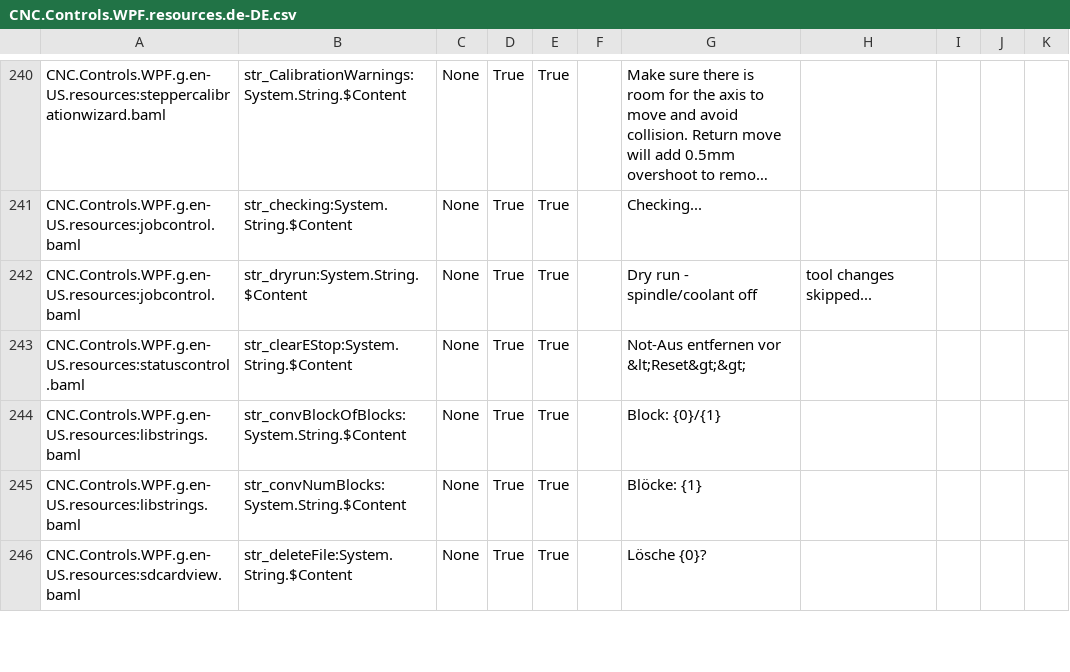
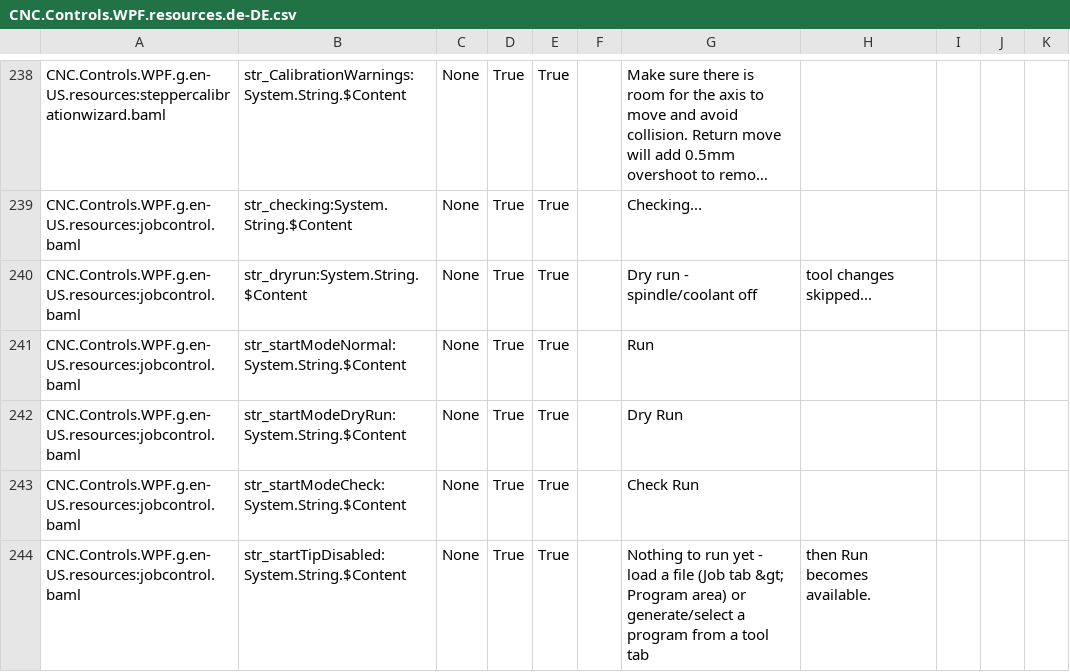
Before and after one commit to ioSenderV2/ioSender, a CSV file: Locale/de-DE/csv/CNC.Controls.WPF.resources.de-DE.csv, drawn as a sheet; only a part is shown, gaps mark what is left out; the shorter side is filled out with more unchanged rows; long unchanged cells end in …; the diff covers the shown part only.

Commit message:
refactor: rename Cycle Start to Run (class/vars/strings), fix mode-dropdown UX
User-facing terminology sweep: "Cycle Start" -> "Run" in JobControl's own
identifiers (IsRunEnabled, RunButtonStyle, Run() method, btn_run x:Uid) and
every user-facing string constant it touches, across all 7 locales. Left
alone deliberately: GrblConstants.CMD_CYCLE_START (matches grbl/grblHAL's
own real-time protocol naming), GrblViewModel.OnCycleStart/ControllerAction.
CycleStart/Signals.CycleStart (other classes' identifiers, out of the
narrowed scope), and comment prose in files outside JobControl.

Mode-dropdown follow-on fixes from live testing:
- Check Run no longer sends $C immediately on selection - it only arms the
  intent (checkModeArmed) and relabels the button; $C now fires from Run()
  itself, right before the run it gates would otherwise start. Previously,
  merely selecting Check Run from the dropdown greyed out Home immediately
  (grblHAL rejects $H mid-check), well before the operator pressed Run.
- Startup always shows plain "Run" until a real connection exists (GrblState
  still Unknown) - what looked like the mode "surviving a restart" was
  actually the controller genuinely still sitting in real Check state from
  before (grblHAL has no auto-exit for $C), not any saved app config -
  confirmed neither IsDryRunMode nor IsCheckMode is ever persisted.
- Extended the existing job-end cleanup (ClearDryRunOffset -> renamed
  ResetRunModeAfterJob) to also soft-reset out of Check mode, alongside the
  existing Dry Run clear - so any run, in any mode, reliably leaves the
  button back on plain Run afterward.
- Mode-select arrow widened 16px -> 48px (was a hair-thin sliver, easy to
  misclick as Run instead).
- Dropdown popup width: switched from a live ActualWidth binding to an
  explicit MinWidth set in the Popup's Opened handler - the binding both
  clipped content on the very first open (a WPF Popup-layout-timing quirk)
  and, more fundamentally, sized itself to whichever label the button
  CURRENTLY shows ("Run" is shorter than "Dry Run"/"Check Run", so the
  popup was too narrow to show its own longer entries whenever the button
  read "Run"). MinWidth keeps it at least full-row-width while still
  letting it grow to fit its own content.

All fixes user-verified on real hardware.

```diff
--- a/Locale/de-DE/csv/CNC.Controls.WPF.resources.de-DE.csv
+++ b/Locale/de-DE/csv/CNC.Controls.WPF.resources.de-DE.csv
@@ -242 +240,5 @@ CNC.Controls.WPF.g.en-US.resources:jobcontrol.baml,str_checking:System.String.$C
 CNC.Controls.WPF.g.en-US.resources:jobcontrol.baml,str_dryrun:System.String.$Content,None,True,True,,Dry run - spindle/coolant off, tool changes skipped...
+CNC.Controls.WPF.g.en-US.resources:jobcontrol.baml,str_startModeNormal:System.String.$Content,None,True,True,,Run
+CNC.Controls.WPF.g.en-US.resources:jobcontrol.baml,str_startModeDryRun:System.String.$Content,None,True,True,,Dry Run
+CNC.Controls.WPF.g.en-US.resources:jobcontrol.baml,str_startModeCheck:System.String.$Content,None,True,True,,Check Run
+CNC.Controls.WPF.g.en-US.resources:jobcontrol.baml,str_startTipDisabled:System.String.$Content,None,True,True,,Nothing to run yet - load a file (Job tab &gt; Program area) or generate/select a program from a tool tab, then Run becomes available.
```
Also changed, not shown: 7 added rows, 2 removed rows and 5 edited cells elsewhere in this file, Locale/en-US/csv/CNC.Controls.WPF.resources.en-US.csv, Locale/pt-BR/csv/CNC.Controls.WPF.resources.pt-BR.csv, 28 other files.
